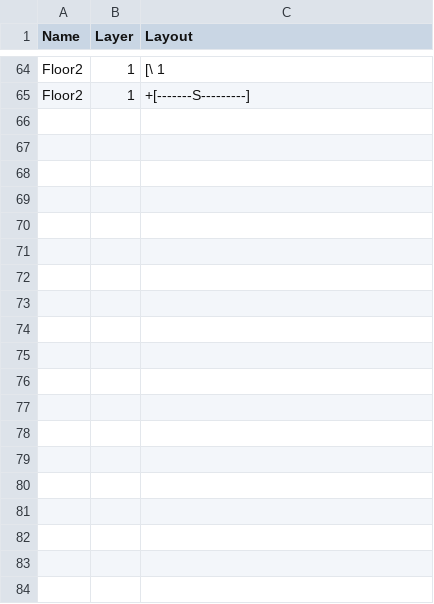
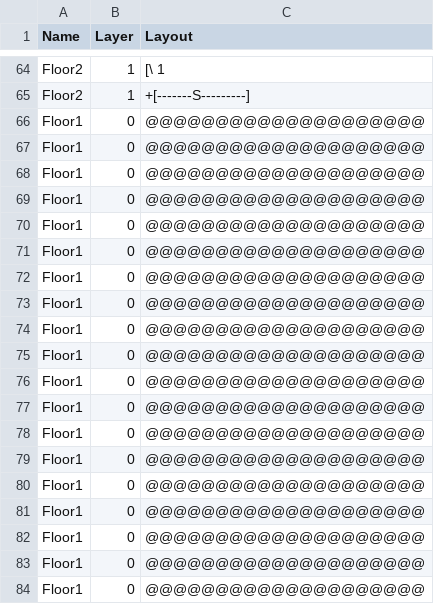
Before and after one commit to kwoolter/ZeldaQuest, a CSV file: model/data/default_floor_layouts.csv, drawn as a sheet; only a part is shown, gaps mark what is left out; the diff covers the shown part only; the diff names each change by its address in the sheet, - before the commit and + after, or states it on an @@ line.

```diff
--- a/model/data/default_floor_layouts.csv
+++ b/model/data/default_floor_layouts.csv
+row 66: Floor1 | 0 | @@@@@@@@@@@@@@@@@@@@
+row 67: Floor1 | 0 | @@@@@@@@@@@@@@@@@@@@
+row 68: Floor1 | 0 | @@@@@@@@@@@@@@@@@@@@
+row 69: Floor1 | 0 | @@@@@@@@@@@@@@@@@@@@
+row 70: Floor1 | 0 | @@@@@@@@@@@@@@@@@@@@
+row 71: Floor1 | 0 | @@@@@@@@@@@@@@@@@@@@
+row 72: Floor1 | 0 | @@@@@@@@@@@@@@@@@@@@
+row 73: Floor1 | 0 | @@@@@@@@@@@@@@@@@@@@
+row 74: Floor1 | 0 | @@@@@@@@@@@@@@@@@@@@
+row 75: Floor1 | 0 | @@@@@@@@@@@@@@@@@@@@
+row 76: Floor1 | 0 | @@@@@@@@@@@@@@@@@@@@
+row 77: Floor1 | 0 | @@@@@@@@@@@@@@@@@@@@
+row 78: Floor1 | 0 | @@@@@@@@@@@@@@@@@@@@
+row 79: Floor1 | 0 | @@@@@@@@@@@@@@@@@@@@
+row 80: Floor1 | 0 | @@@@@@@@@@@@@@@@@@@@
+row 81: Floor1 | 0 | @@@@@@@@@@@@@@@@@@@@
+row 82: Floor1 | 0 | @@@@@@@@@@@@@@@@@@@@
+row 83: Floor1 | 0 | @@@@@@@@@@@@@@@@@@@@
+row 84: Floor1 | 0 | @@@@@@@@@@@@@@@@@@@@
```
Also changed, not shown: 21 added rows and 24 edited cells elsewhere in this file, 1 other file.
